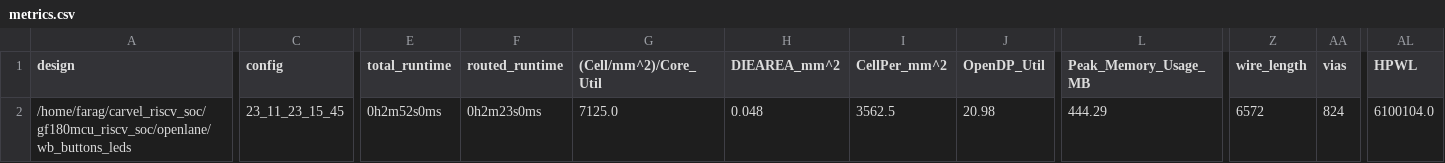
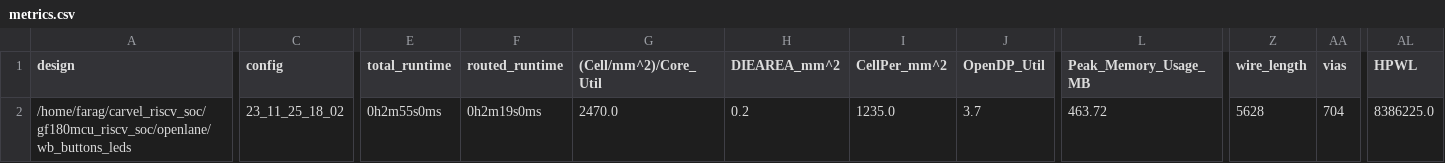
Before and after one commit to mabrains/gf180mcu_riscv_soc, a CSV file: signoff/wb_buttons_leds/metrics.csv, drawn as a sheet; only a part is shown, gaps mark what is left out; the diff covers the shown part only; the diff names each change by its address in the sheet, - before the commit and + after, or states it on an @@ line.

```diff
--- a/signoff/wb_buttons_leds/metrics.csv
+++ b/signoff/wb_buttons_leds/metrics.csv
-C2 (config): 23_11_23_15_45
+C2 (config): 23_11_25_18_02
-E2 (total_runtime): 0h2m52s0ms
+E2 (total_runtime): 0h2m55s0ms
-F2 (routed_runtime): 0h2m23s0ms
+F2 (routed_runtime): 0h2m19s0ms
-G2 ((Cell/mm^2)/Core_Util): 7125.0
+G2 ((Cell/mm^2)/Core_Util): 2470.0
-H2 (DIEAREA_mm^2): 0.048
+H2 (DIEAREA_mm^2): 0.2
-I2 (CellPer_mm^2): 3562.5
+I2 (CellPer_mm^2): 1235.0
-J2 (OpenDP_Util): 20.98
+J2 (OpenDP_Util): 3.7
-L2 (Peak_Memory_Usage_MB): 444.29
+L2 (Peak_Memory_Usage_MB): 463.72
-Z2 (wire_length): 6572
+Z2 (wire_length): 5628
-AA2 (vias): 824
+AA2 (vias): 704
-AL2 (HPWL): 6100104.0
+AL2 (HPWL): 8386225.0
```
Also changed, not shown: 13 edited cells elsewhere in this file, signoff/analog_wrapper/metrics.csv, signoff/user_project_wrapper/metrics.csv, 52 other files.
